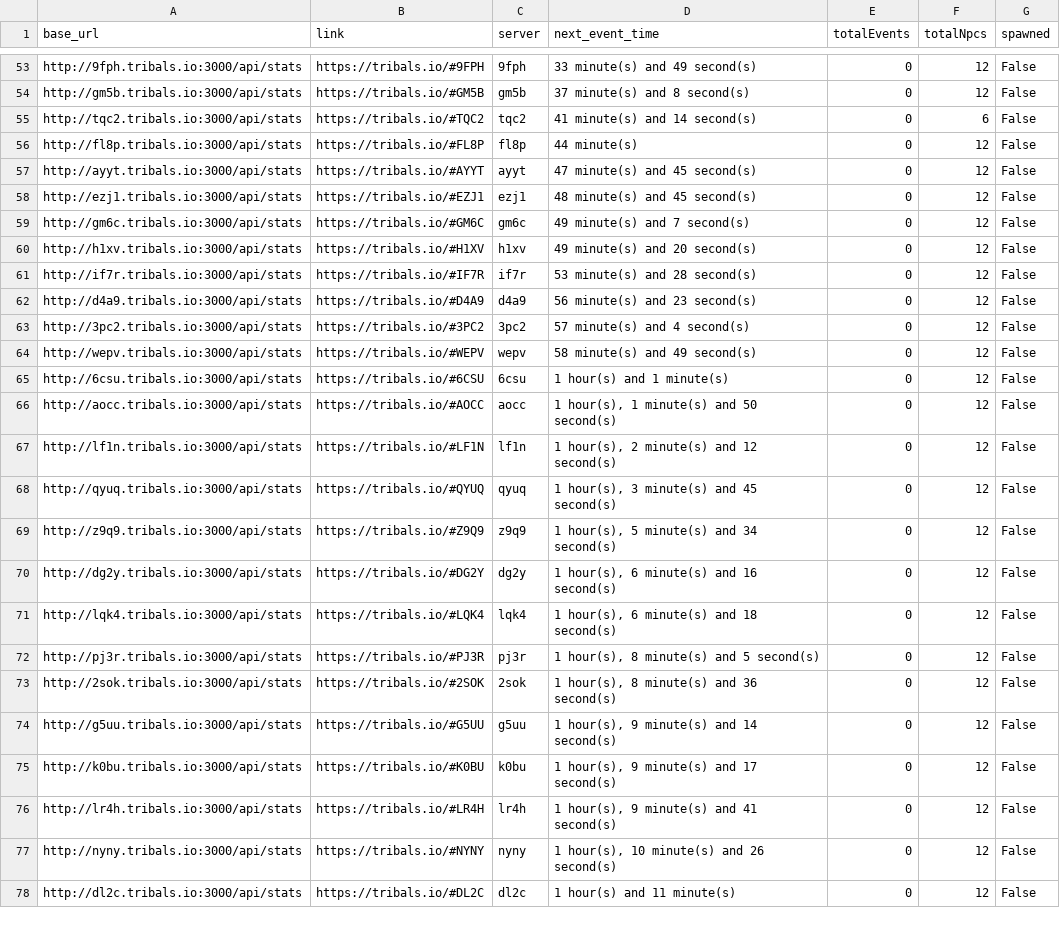
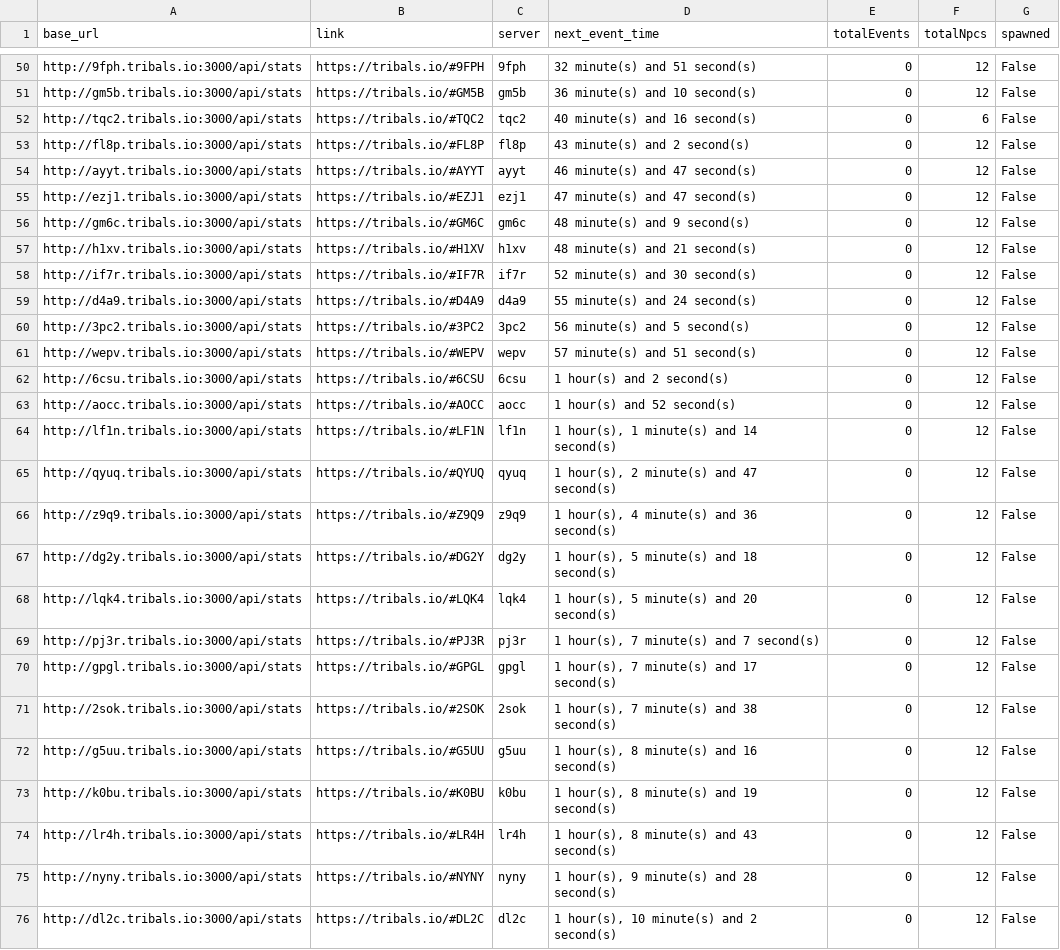
Before and after one commit to HCWcoder/adad, a CSV file: allEventServers.csv, drawn as a sheet; only a part is shown, gaps mark what is left out; addresses are those after the commit; the diff covers the shown part only; the diff names each change by its address in the sheet, - before the commit and + after, or states it on an @@ line.

```diff
--- a/allEventServers.csv
+++ b/allEventServers.csv
-D50 (next_event_time): 33 minute(s) and 49 second(s)
+D50 (next_event_time): 32 minute(s) and 51 second(s)
-D51 (next_event_time): 37 minute(s) and 8 second(s)
+D51 (next_event_time): 36 minute(s) and 10 second(s)
-D52 (next_event_time): 41 minute(s) and 14 second(s)
+D52 (next_event_time): 40 minute(s) and 16 second(s)
-D53 (next_event_time): 44 minute(s)
+D53 (next_event_time): 43 minute(s) and 2 second(s)
-D54 (next_event_time): 47 minute(s) and 45 second(s)
+D54 (next_event_time): 46 minute(s) and 47 second(s)
-D55 (next_event_time): 48 minute(s) and 45 second(s)
+D55 (next_event_time): 47 minute(s) and 47 second(s)
-D56 (next_event_time): 49 minute(s) and 7 second(s)
+D56 (next_event_time): 48 minute(s) and 9 second(s)
-D57 (next_event_time): 49 minute(s) and 20 second(s)
+D57 (next_event_time): 48 minute(s) and 21 second(s)
-D58 (next_event_time): 53 minute(s) and 28 second(s)
+D58 (next_event_time): 52 minute(s) and 30 second(s)
-D59 (next_event_time): 56 minute(s) and 23 second(s)
+D59 (next_event_time): 55 minute(s) and 24 second(s)
-D60 (next_event_time): 57 minute(s) and 4 second(s)
+D60 (next_event_time): 56 minute(s) and 5 second(s)
-D61 (next_event_time): 58 minute(s) and 49 second(s)
+D61 (next_event_time): 57 minute(s) and 51 second(s)
-D62 (next_event_time): 1 hour(s) and 1 minute(s)
+D62 (next_event_time): 1 hour(s) and 2 second(s)
-D63 (next_event_time): 1 hour(s), 1 minute(s) and 50 second(s)
+D63 (next_event_time): 1 hour(s) and 52 second(s)
-D64 (next_event_time): 1 hour(s), 2 minute(s) and 12 second(s)
+D64 (next_event_time): 1 hour(s), 1 minute(s) and 14 second(s)
-D65 (next_event_time): 1 hour(s), 3 minute(s) and 45 second(s)
+D65 (next_event_time): 1 hour(s), 2 minute(s) and 47 second(s)
-D66 (next_event_time): 1 hour(s), 5 minute(s) and 34 second(s)
+D66 (next_event_time): 1 hour(s), 4 minute(s) and 36 second(s)
-D67 (next_event_time): 1 hour(s), 6 minute(s) and 16 second(s)
+D67 (next_event_time): 1 hour(s), 5 minute(s) and 18 second(s)
-D68 (next_event_time): 1 hour(s), 6 minute(s) and 18 second(s)
+D68 (next_event_time): 1 hour(s), 5 minute(s) and 20 second(s)
-D69 (next_event_time): 1 hour(s), 8 minute(s) and 5 second(s)
+D69 (next_event_time): 1 hour(s), 7 minute(s) and 7 second(s)
+row 70: http://gpgl.tribals.io:3000/api/stats | https://tribals.io/#GPGL | gpgl | 1 hour(s), 7 minute(s) and 17 second(s) | 0 | 12 | False
-D71 (next_event_time): 1 hour(s), 8 minute(s) and 36 second(s)
+D71 (next_event_time): 1 hour(s), 7 minute(s) and 38 second(s)
-D72 (next_event_time): 1 hour(s), 9 minute(s) and 14 second(s)
+D72 (next_event_time): 1 hour(s), 8 minute(s) and 16 second(s)
-D73 (next_event_time): 1 hour(s), 9 minute(s) and 17 second(s)
+D73 (next_event_time): 1 hour(s), 8 minute(s) and 19 second(s)
-D74 (next_event_time): 1 hour(s), 9 minute(s) and 41 second(s)
+D74 (next_event_time): 1 hour(s), 8 minute(s) and 43 second(s)
-D75 (next_event_time): 1 hour(s), 10 minute(s) and 26 second(s)
+D75 (next_event_time): 1 hour(s), 9 minute(s) and 28 second(s)
-D76 (next_event_time): 1 hour(s) and 11 minute(s)
+D76 (next_event_time): 1 hour(s), 10 minute(s) and 2 second(s)
```
Also changed, not shown: 3 added rows, 4 removed rows, 6 moved rows and 42 edited cells elsewhere in this file.
